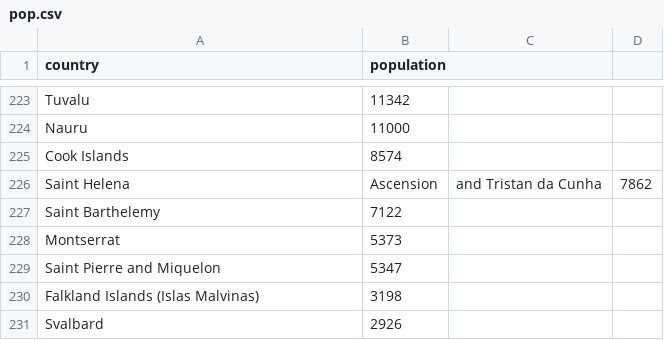
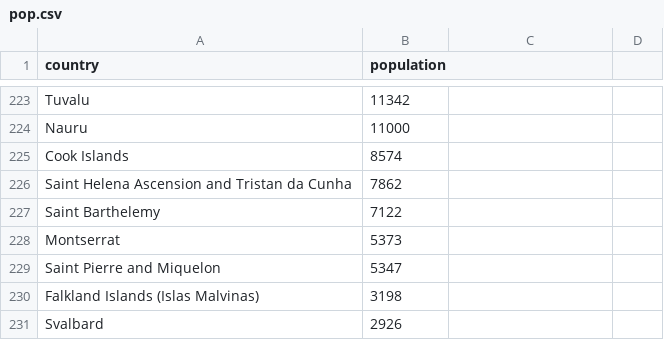
Before and after one commit to MaDaGer/CSV-data, a CSV file: pop.csv, drawn as a sheet; only a part is shown, gaps mark what is left out; removed rows and columns are numbered as before the commit, all else as after; the diff names each change by its address in the sheet, - before the commit and + after, or states it on an @@ line.

Commit message:
Update pop.csv

```diff
--- a/pop.csv
+++ b/pop.csv
-row 226: Saint Helena | Ascension | and Tristan da Cunha | 7862
+row 226: Saint Helena Ascension and Tristan da Cunha | 7862
```
